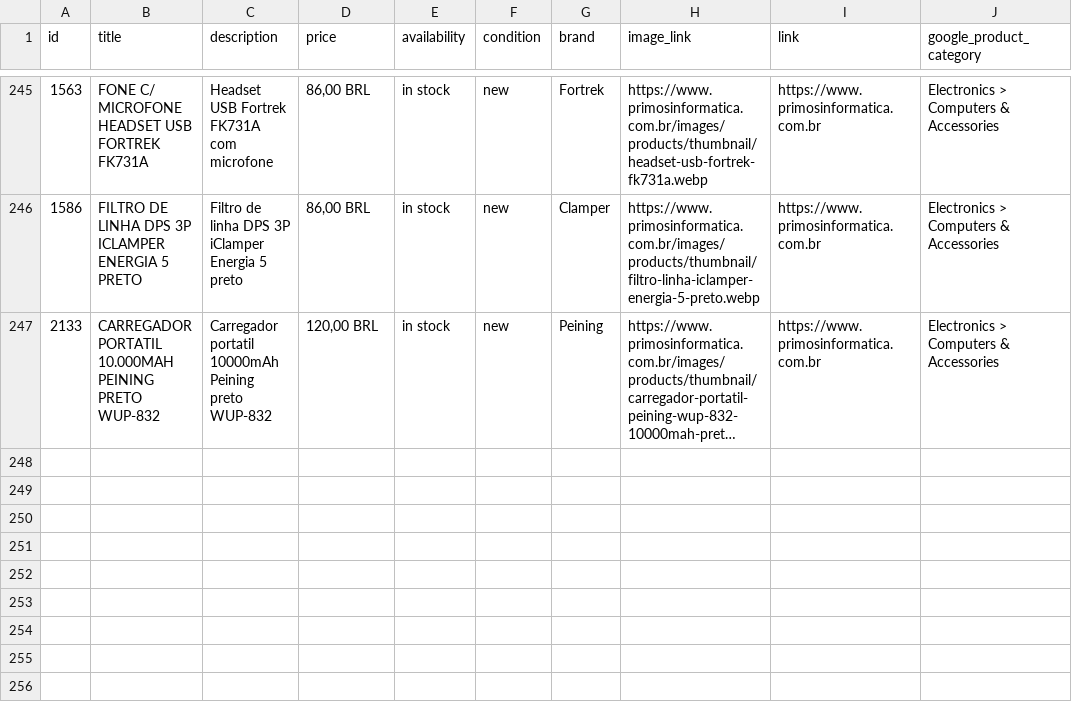
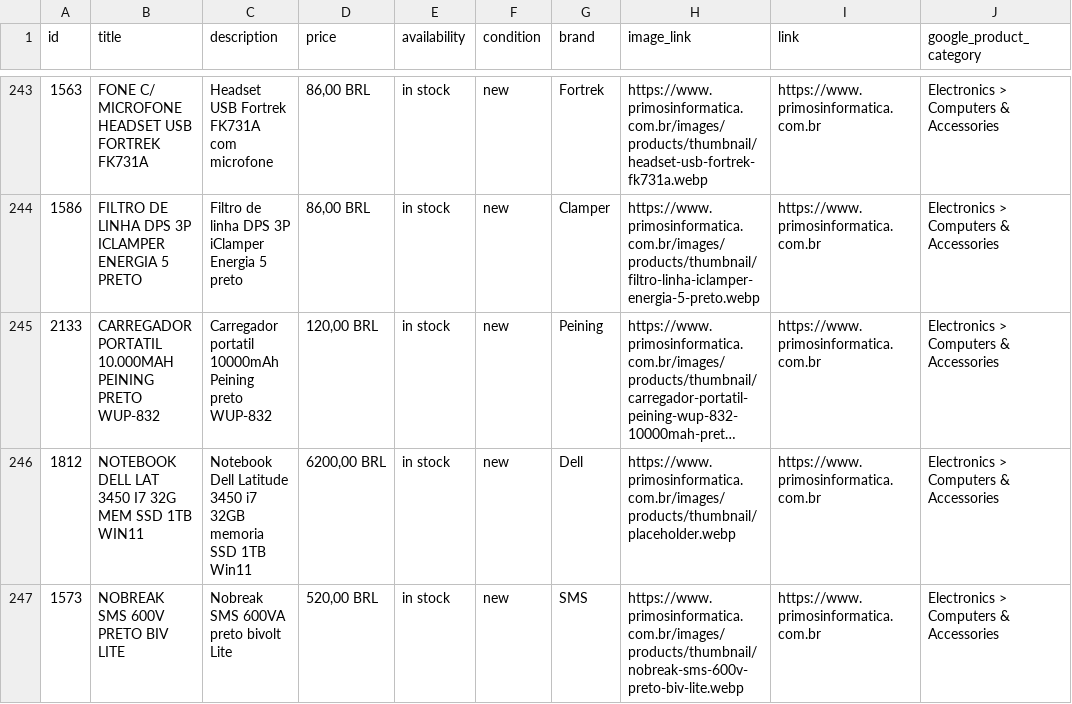
Before and after one commit to onehamada/Primos-Informatica, a CSV file: data/google_merchant_feed.csv, drawn as a sheet; only a part is shown, gaps mark what is left out; long unchanged cells end in …; the diff covers the shown part only; the diff names each change by its address in the sheet, - before the commit and + after, or states it on an @@ line.

```diff
--- a/data/google_merchant_feed.csv
+++ b/data/google_merchant_feed.csv
+row 246: 1812 | NOTEBOOK DELL LAT 3450 I7 32G MEM SSD 1TB WIN11 | Notebook Dell Latitude 3450 i7 32GB memoria SSD 1TB Win11 | 6200,00 BRL | in stock | new | Dell | https://www.primosinformatica.com.br/images/products/thumbnail/placeholder.webp | https://www.primosinformatica.com.br | Electronics > Computers & Accessories
+row 247: 1573 | NOBREAK SMS 600V PRETO BIV LITE | Nobreak SMS 600VA preto bivolt Lite | 520,00 BRL | in stock | new | SMS | https://www.primosinformatica.com.br/images/products/thumbnail/nobreak-sms-600v-preto-biv-lite.webp | https://www.primosinformatica.com.br | Electronics > Computers & Accessories
```
Also changed, not shown: 1 added row, 2 removed rows and 3 edited cells elsewhere in this file, data/products.csv, 49 other files.
